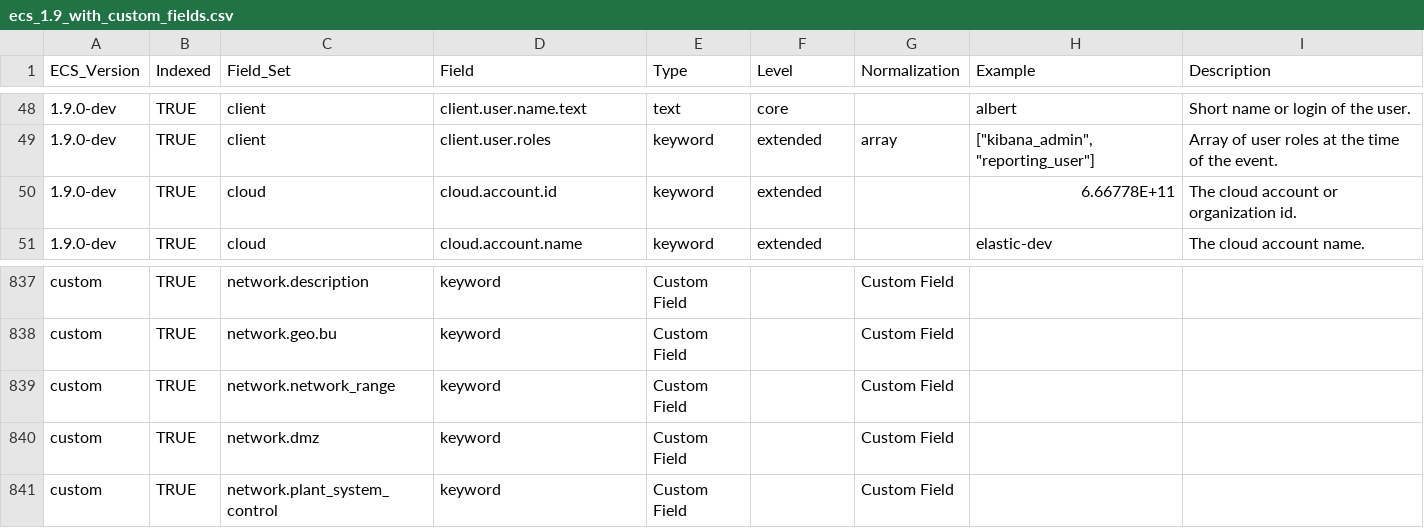
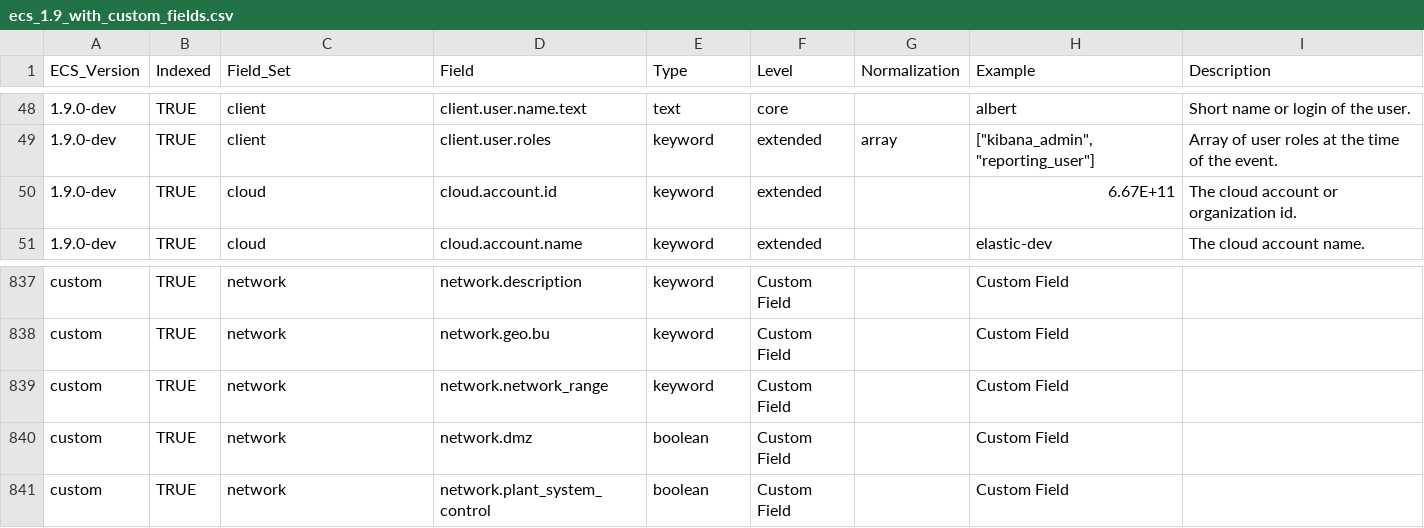
Before and after one commit to Cargill/OpenSIEM-Logstash-Parsing, a CSV file: doc/elastic_common_schema/ecs_1.9_with_custom_fields.csv, drawn as a sheet; only a part is shown, gaps mark what is left out; removed rows and columns are numbered as before the commit, all else as after; the diff covers the shown part only; the diff names each change by its address in the sheet, - before the commit and + after, or states it on an @@ line.

Commit message:
updated formating

```diff
--- a/doc/elastic_common_schema/ecs_1.9_with_custom_fields.csv
+++ b/doc/elastic_common_schema/ecs_1.9_with_custom_fields.csv
-H50 (Example): 6.66778E+11
+H50 (Example): 6.67E+11
-C837 (Field_Set): network.description
+C837 (Field_Set): network
-D837 (Field): keyword
+D837 (Field): network.description
-E837:E838 (Type): Custom Field
+E837:E838 (Type): keyword
-F837:F838 (Level): (empty)
+F837:F838 (Level): Custom Field
-G837:G838 (Normalization): Custom Field
+G837:G838 (Normalization): (empty)
-H837:H838 (Example): (empty)
+H837:H838 (Example): Custom Field
-C838 (Field_Set): network.geo.bu
+C838 (Field_Set): network
-D838 (Field): keyword
+D838 (Field): network.geo.bu
-row 839: custom | TRUE | network.network_range | keyword | Custom Field |  | Custom Field
+row 839: custom | TRUE | network | network.network_range | keyword | Custom Field |  | Custom Field
-C840 (Field_Set): network.dmz
+C840 (Field_Set): network
-D840 (Field): keyword
+D840 (Field): network.dmz
-E840 (Type): Custom Field
+E840 (Type): boolean
-F840 (Level): (empty)
+F840 (Level): Custom Field
-G840 (Normalization): Custom Field
+G840 (Normalization): (empty)
-H840 (Example): (empty)
+H840 (Example): Custom Field
-row 841: custom | TRUE | network.plant_system_control | keyword | Custom Field |  | Custom Field
+row 841: custom | TRUE | network | network.plant_system_control | boolean | Custom Field |  | Custom Field
```
Also changed, not shown: 10 added rows, 10 removed rows and 12 edited cells elsewhere in this file.
